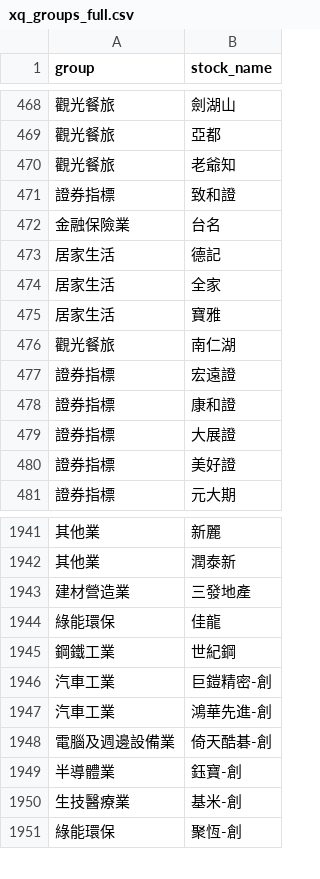
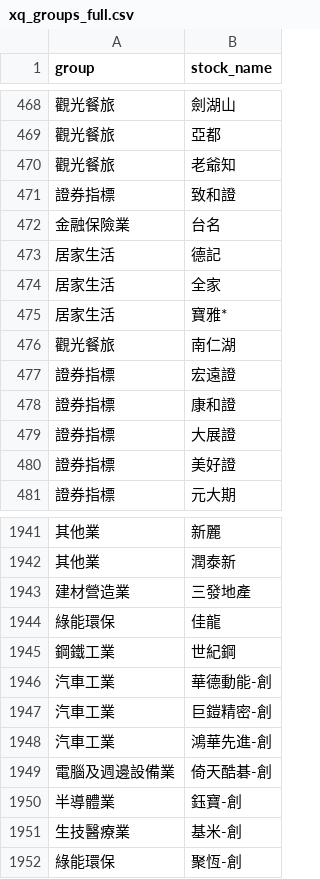
Before and after one commit to brojohn1274/sector-rotation, a CSV file: xq_groups_full.csv, drawn as a sheet; only a part is shown, gaps mark what is left out; the diff names each change by its address in the sheet, - before the commit and + after, or states it on an @@ line.

```diff
--- a/xq_groups_full.csv
+++ b/xq_groups_full.csv
-B475 (stock_name): 寶雅
+B475 (stock_name): 寶雅*
+row 1946: 汽車工業 | 華德動能-創
```
Also changed, not shown: 1 other file.
